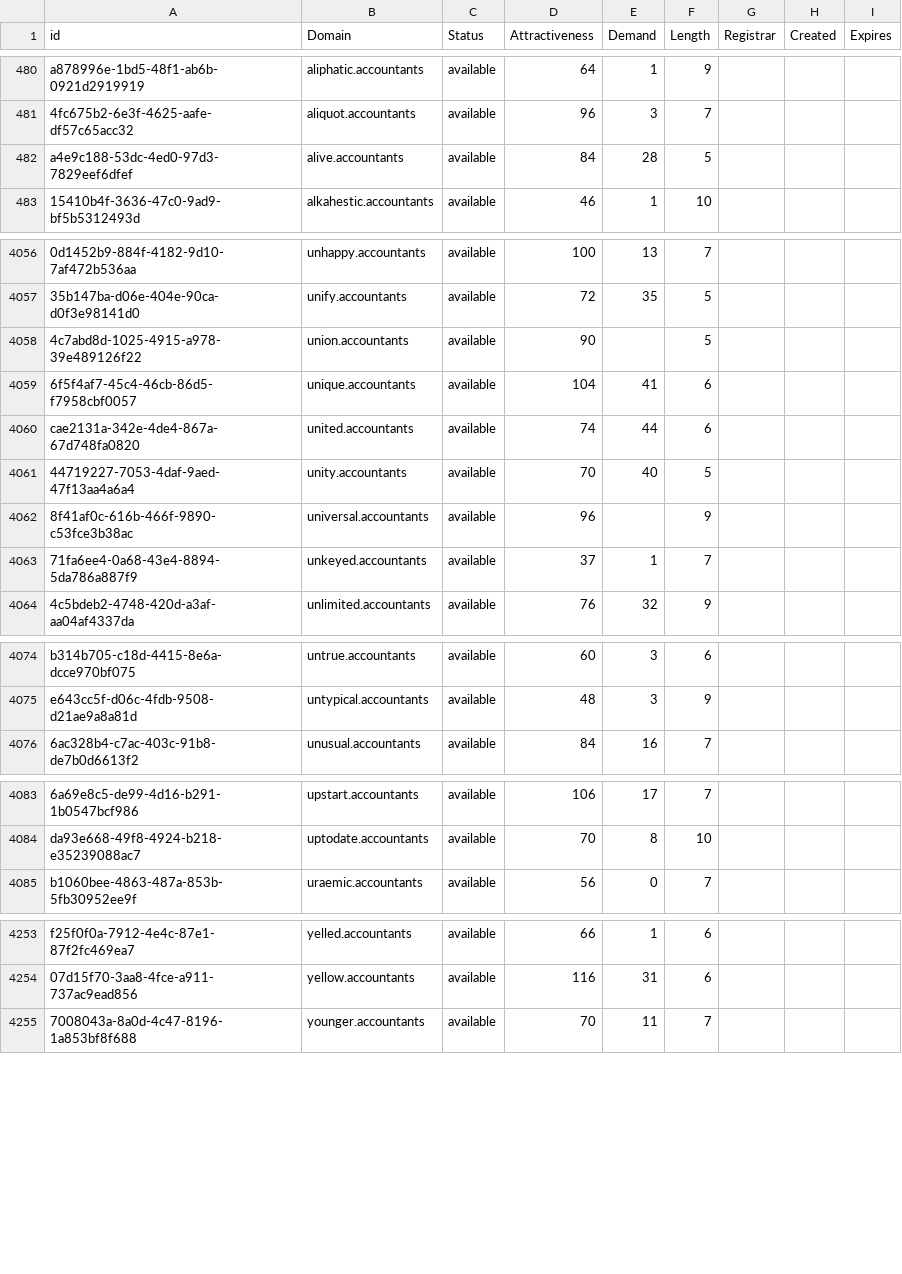
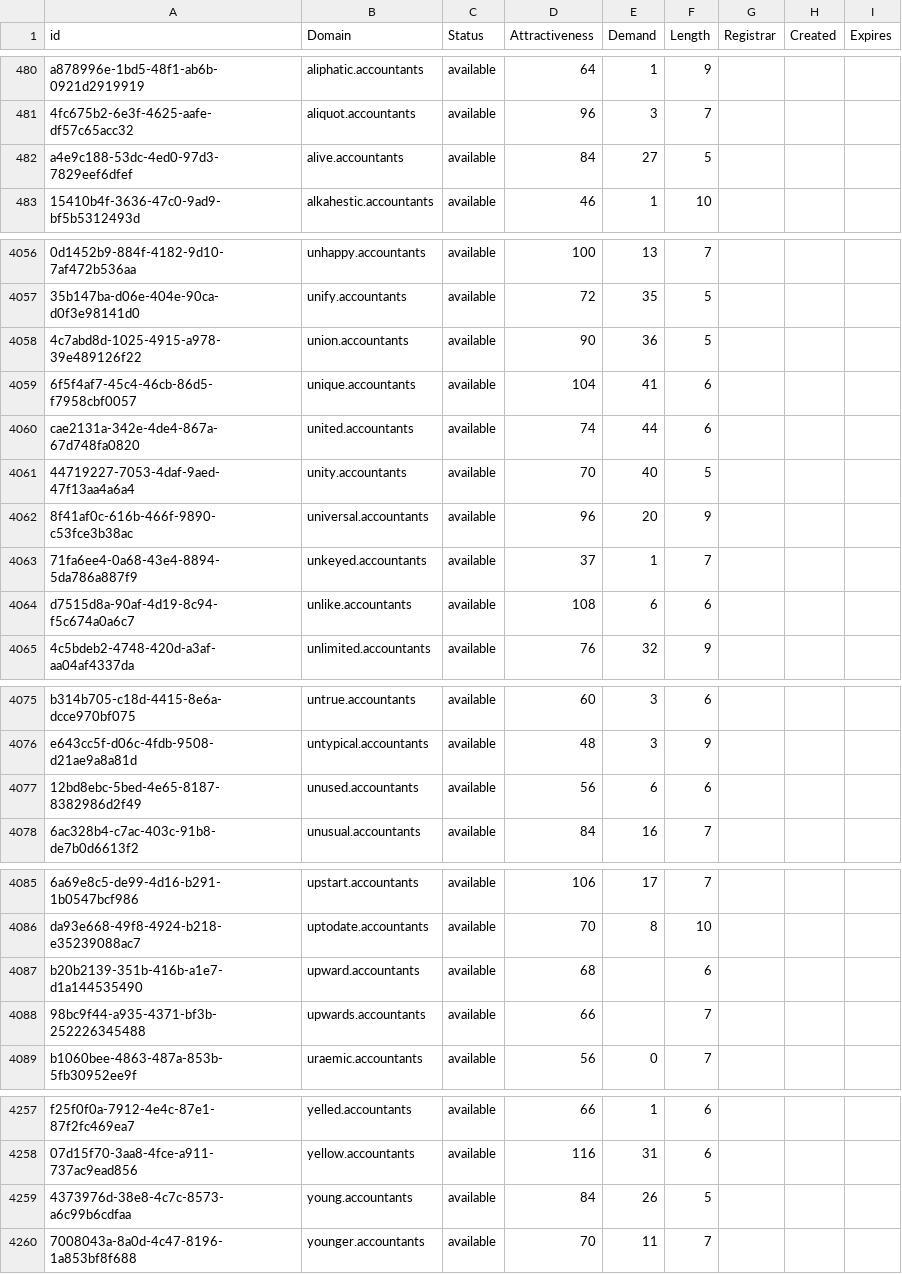
Before and after one commit to UniqueDomains/accountants-oneword-domains, a CSV file: accountants.csv, drawn as a sheet; only a part is shown, gaps mark what is left out; the diff covers the shown part only; the diff names each change by its address in the sheet, - before the commit and + after, or states it on an @@ line.

Commit message:
Domains update

```diff
--- a/accountants.csv
+++ b/accountants.csv
-E482 (Demand): 28
+E482 (Demand): 27
-E4058 (Demand): (empty)
+E4058 (Demand): 36
-E4062 (Demand): (empty)
+E4062 (Demand): 20
+row 4064: d7515d8a-90af-4d19-8c94-f5c674a0a6c7 | unlike.accountants | available | 108 | 6 | 6
+row 4077: 12bd8ebc-5bed-4e65-8187-8382986d2f49 | unused.accountants | available | 56 | 6 | 6
+row 4087: b20b2139-351b-416b-a1e7-d1a144535490 | upward.accountants | available | 68 |  | 6
+row 4088: 98bc9f44-a935-4371-bf3b-252226345488 | upwards.accountants | available | 66 |  | 7
+row 4259: 4373976d-38e8-4c7c-8573-a6c99b6cdfaa | young.accountants | available | 84 | 26 | 5
```
Also changed, not shown: 16 edited cells elsewhere in this file, 2 other files.
